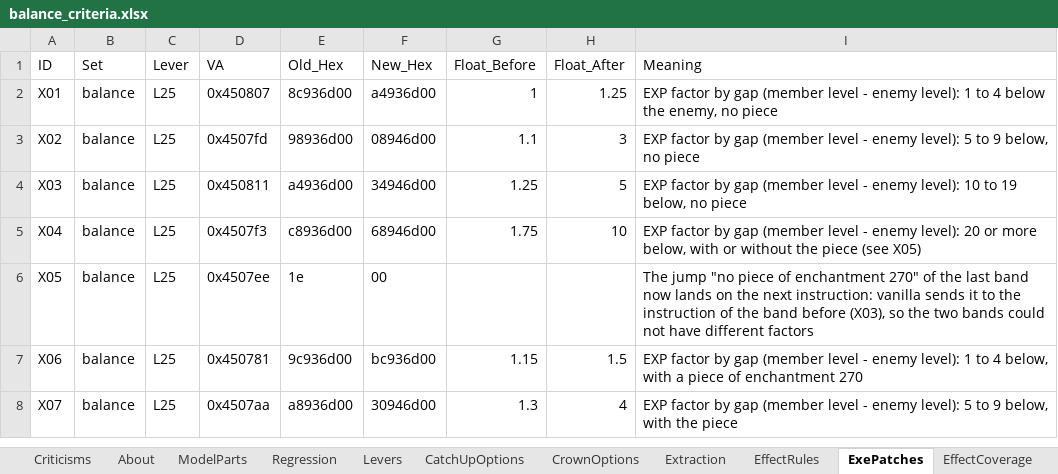
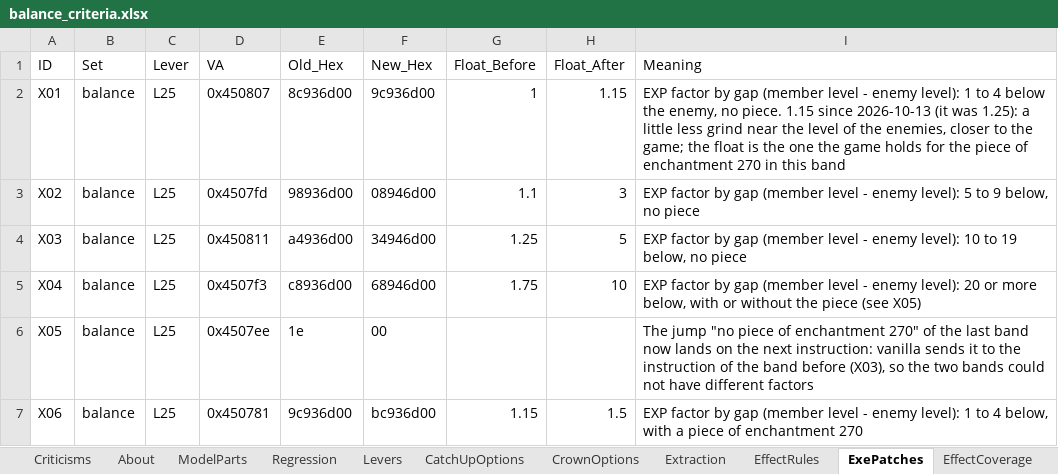
Before and after one commit to Asaad-E/DungeonTravelers_2_2_qol_balance_mod, an Excel workbook: data_tables/balance_criteria.xlsx, sheet ExePatches, drawn as a sheet; only a part is shown; the shorter side is filled out with more unchanged rows; values as stored, in another font and other column widths than the file's, no borders; the diff names each change by its address in the sheet, - before the commit and + after, or states it on an @@ line.

```diff
--- a/data_tables/balance_criteria.xlsx (sheet ExePatches)
+++ b/data_tables/balance_criteria.xlsx (sheet ExePatches)
-F2 (New_Hex): a4936d00
+F2 (New_Hex): 9c936d00
-H2 (Float_After): 1.25
+H2 (Float_After): 1.15
-I2 (Meaning): …enemy, no piece
+I2 (Meaning): …enemy, no piece. 1.15 since 2026-10-13 (it was 1.25): a little less grind near the level of the enemies, closer to the game; the float is the one the game holds for the piece of enchantment 270 in this band
```
Also changed, not shown: sheet CatchUpOptions, data_tables/balance_changes.xlsx, 4 other files.
